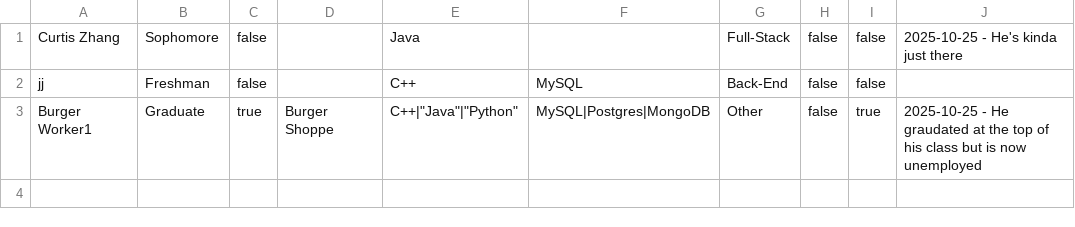
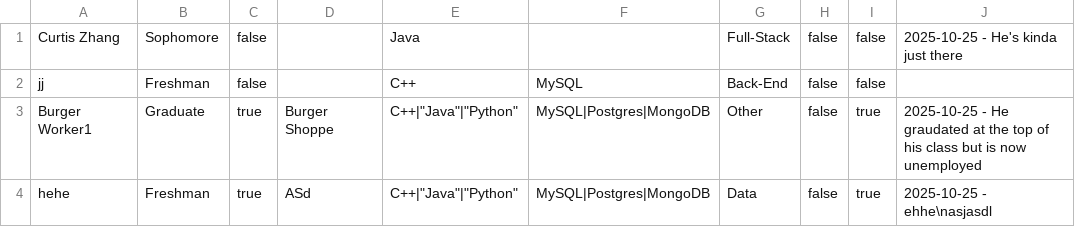
Before and after one commit to kiana-bakrani/dev-03-0.2, a CSV file: data/students.csv, drawn as a sheet; the diff names each change by its address in the sheet, - before the commit and + after, or states it on an @@ line.

```diff
--- a/data/students.csv
+++ b/data/students.csv
+row 4: hehe | Freshman | true | ASd | C++|"Java"|"Python" | MySQL|Postgres|MongoDB | Data | false | true | 2025-10-25 - ehhe\nasjasdl
```
Also changed, not shown: 6 other files.
